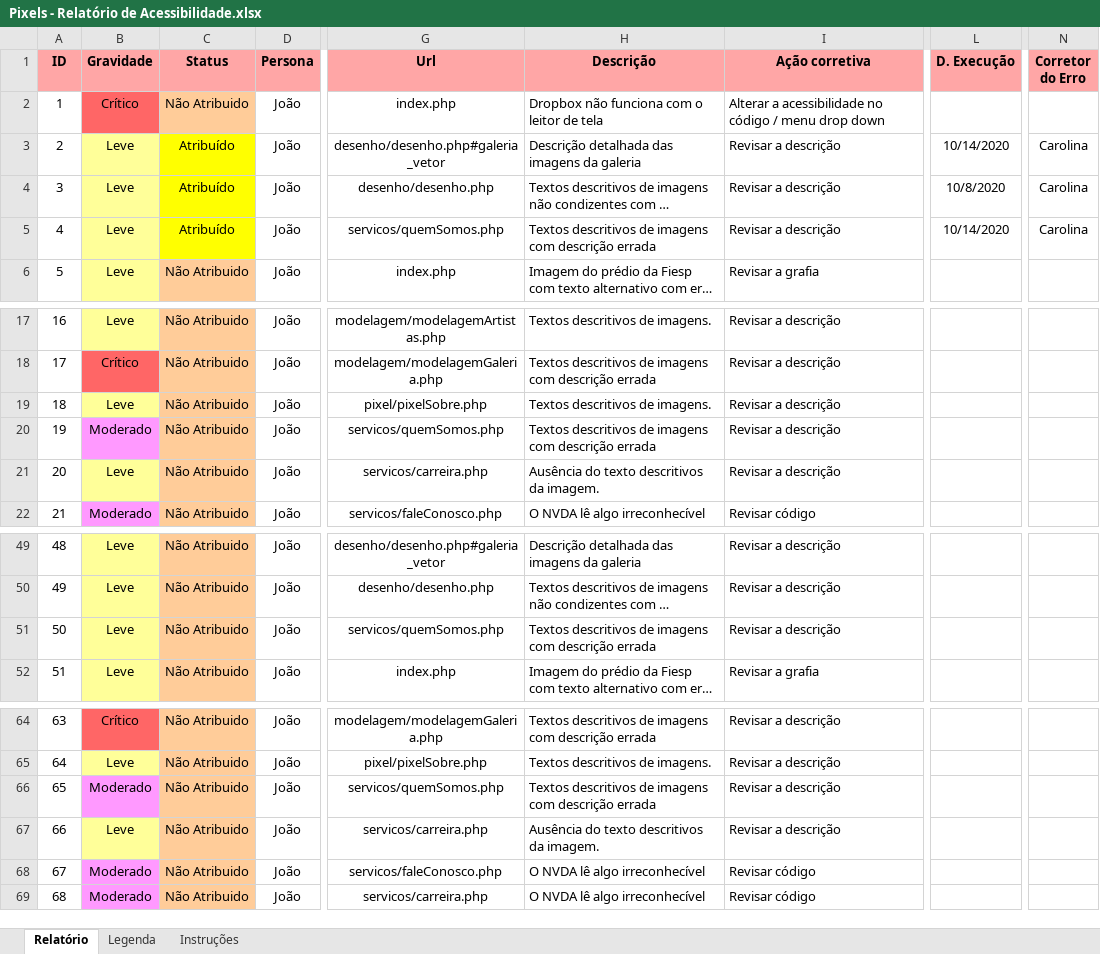
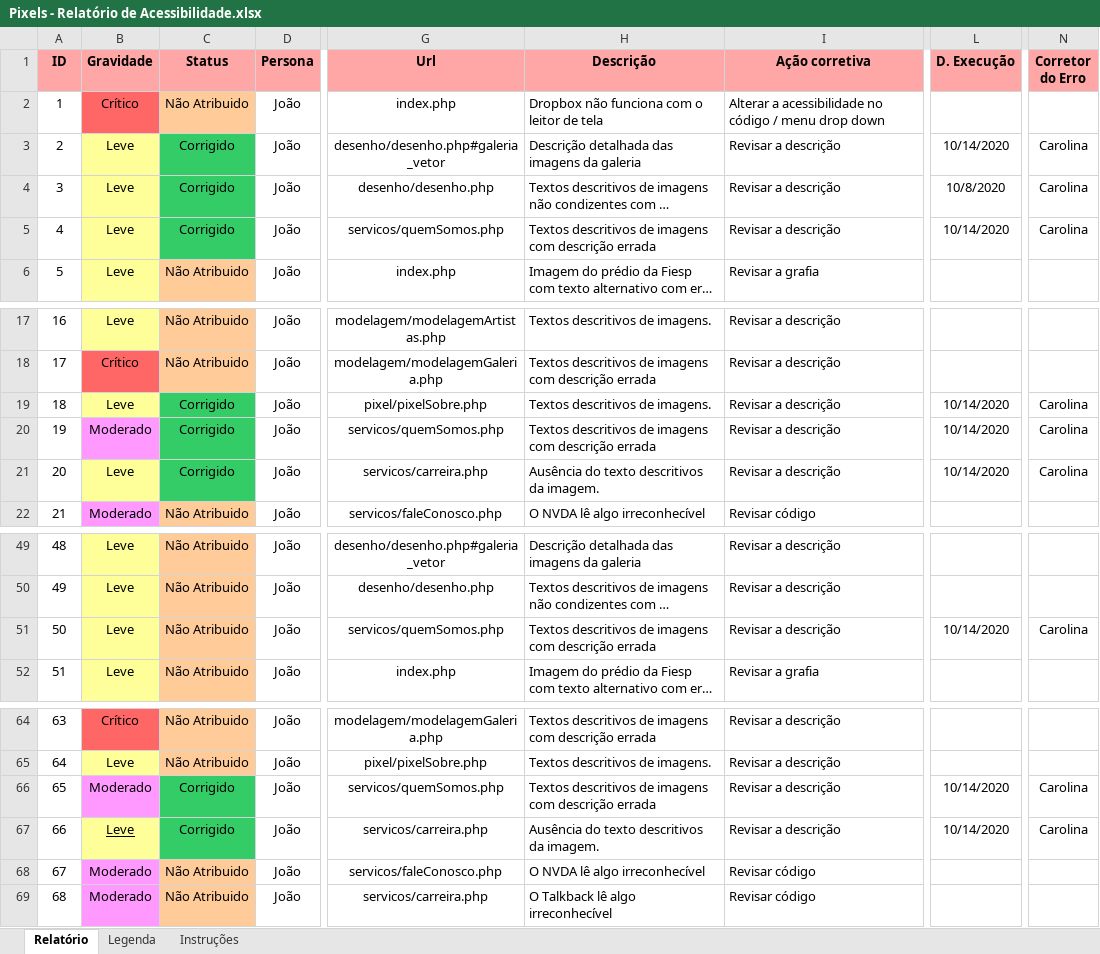
Before and after one commit to sandrosa1/PIXELS, an Excel workbook: documento_projeto/Pixels - Relatório de Acessibilidade.xlsx, sheet Relatório, drawn as a sheet; only a part is shown, gaps mark what is left out; long unchanged cells end in …; values as stored, in another font and other column widths than the file's, no borders; the diff names each change by its address in the sheet, - before the commit and + after, or states it on an @@ line.

Commit message:
Alterações de texto descritivo no pixelSobre.php e carreira.php

```diff
--- a/documento_projeto/Pixels - Relatório de Acessibilidade.xlsx (sheet Relatório)
+++ b/documento_projeto/Pixels - Relatório de Acessibilidade.xlsx (sheet Relatório)
-C3:C5 (Status): Atribuído
+C3:C5 (Status): Corrigido
-C3:C5 fill: #FFFF00
+C3:C5 fill: #33CC66
-C19:C21 (Status): Não Atribuido
+C19:C21 (Status): Corrigido
-C19:C21 fill: #FFCC99
+C19:C21 fill: #33CC66
-L19:L21 (D. Execução): (empty)
+L19:L21 (D. Execução): 10/14/2020
-N19:N21 (Corretor do Erro): (empty)
+N19:N21 (Corretor do Erro): Carolina
-L51 (D. Execução): (empty)
+L51 (D. Execução): 10/14/2020
-N51 (Corretor do Erro): (empty)
+N51 (Corretor do Erro): Carolina
-C66:C67 (Status): Não Atribuido
+C66:C67 (Status): Corrigido
-C66:C67 fill: #FFCC99
+C66:C67 fill: #33CC66
-L66:L67 (D. Execução): (empty)
+L66:L67 (D. Execução): 10/14/2020
-N66:N67 (Corretor do Erro): (empty)
+N66:N67 (Corretor do Erro): Carolina
-B67 underline: off
+B67 underline: on
-H69 (Descrição): O NVDA lê algo irreconhecível
+H69 (Descrição): O Talkback lê algo irreconhecível
```
Also changed, not shown: 2 other files.
